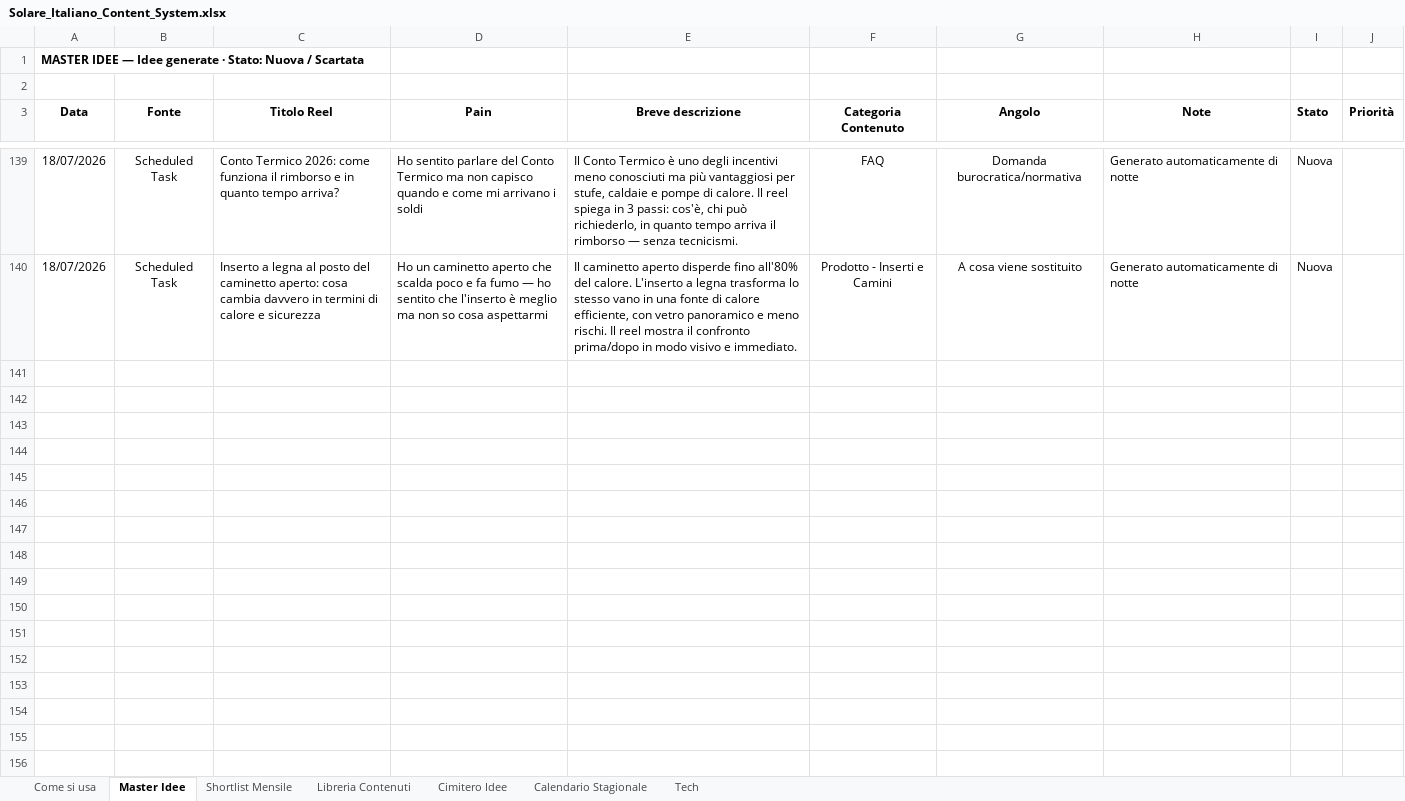
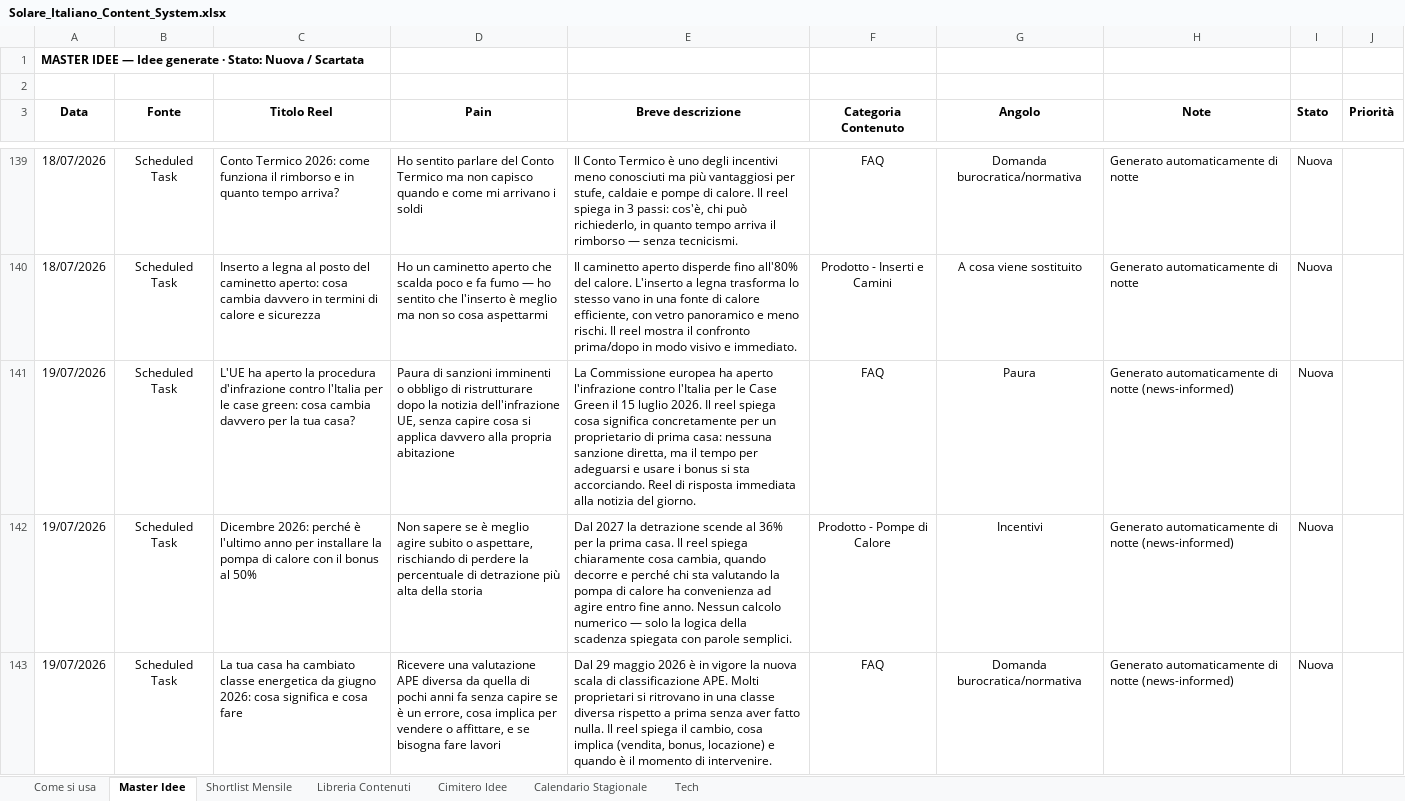
Before and after one commit to DavideRoss99/Solare_Italiano, an Excel workbook: Social/01_Tracker/Solare_Italiano_Content_System.xlsx, sheet Master Idee, drawn as a sheet; only a part is shown, gaps mark what is left out; values as stored, in another font and other column widths than the file's, no borders; the diff covers the shown part only; the diff names each change by its address in the sheet, - before the commit and + after, or states it on an @@ line.

```diff
--- a/Social/01_Tracker/Solare_Italiano_Content_System.xlsx (sheet Master Idee)
+++ b/Social/01_Tracker/Solare_Italiano_Content_System.xlsx (sheet Master Idee)
+row 141: 19/07/2026 | Scheduled Task | L'UE ha aperto la procedura d'infrazione contro l'Italia per le case green: cosa cambia davvero per la tua casa? | Paura di sanzioni imminenti o obbligo di ristrutturare dopo la notizia dell'infrazione UE, senza capire cosa si applica davvero alla propria abitazione | La Commissione europea ha aperto l'infrazione contro l'Italia per le Case Green il 15 luglio 2026. Il reel spiega cosa significa concretamente per un proprietario di prima casa: nessuna sanzione diretta, ma il tempo per adeguarsi e usare i bonus si sta accorciando. Reel di risposta immediata alla notizia del giorno. | FAQ | Paura | Generato automaticamente di notte (news-informed) | Nuova
+row 142: 19/07/2026 | Scheduled Task | Dicembre 2026: perché è l'ultimo anno per installare la pompa di calore con il bonus al 50% | Non sapere se è meglio agire subito o aspettare, rischiando di perdere la percentuale di detrazione più alta della storia | Dal 2027 la detrazione scende al 36% per la prima casa. Il reel spiega chiaramente cosa cambia, quando decorre e perché chi sta valutando la pompa di calore ha convenienza ad agire entro fine anno. Nessun calcolo numerico — solo la logica della scadenza spiegata con parole semplici. | Prodotto - Pompe di Calore | Incentivi | Generato automaticamente di notte (news-informed) | Nuova
+row 143: 19/07/2026 | Scheduled Task | La tua casa ha cambiato classe energetica da giugno 2026: cosa significa e cosa fare | Ricevere una valutazione APE diversa da quella di pochi anni fa senza capire se è un errore, cosa implica per vendere o affittare, e se bisogna fare lavori | Dal 29 maggio 2026 è in vigore la nuova scala di classificazione APE. Molti proprietari si ritrovano in una classe diversa rispetto a prima senza aver fatto nulla. Il reel spiega il cambio, cosa implica (vendita, bonus, locazione) e quando è il momento di intervenire. | FAQ | Domanda burocratica/normativa | Generato automaticamente di notte (news-informed) | Nuova
```
Also changed, not shown: 2 added rows elsewhere in this sheet, 1 other file.
